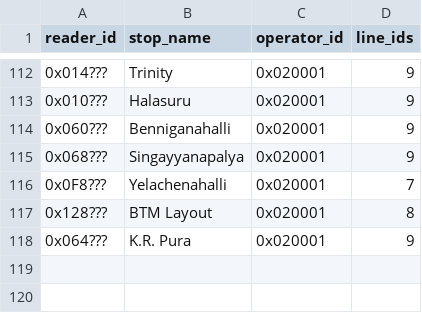
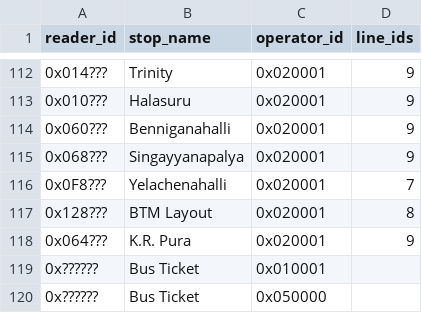
Before and after one commit to w0qs1/NCMC_IDs, a CSV file: export/stations.csv, drawn as a sheet; only a part is shown, gaps mark what is left out; the diff names each change by its address in the sheet, - before the commit and + after, or states it on an @@ line.

Commit message:
Added default station name placeholder for MTC Chennai and BMTC Bengaluru

```diff
--- a/export/stations.csv
+++ b/export/stations.csv
+row 119: 0x?????? | Bus Ticket | 0x010001
+row 120: 0x?????? | Bus Ticket | 0x050000
```
Also changed, not shown: 1 other file.
